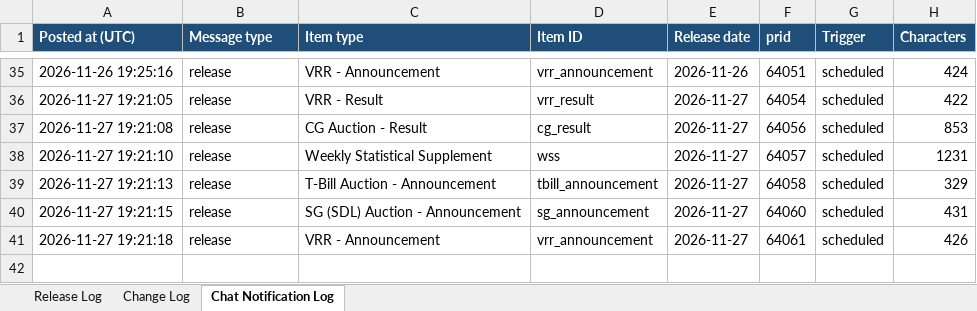
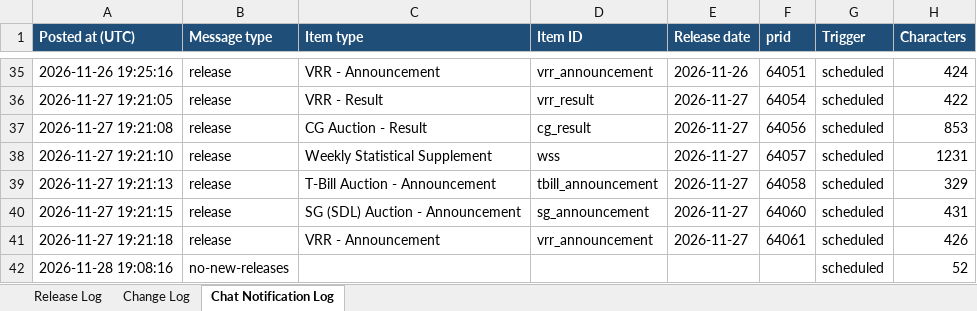
Before and after one commit to Smittal-24/rbi-press-release-tracker, an Excel workbook: data/RBI_Tracker.xlsx, sheet Chat Notification Log, drawn as a sheet; only a part is shown, gaps mark what is left out; values as stored, in another font and other column widths than the file's, no borders; the diff names each change by its address in the sheet, - before the commit and + after, or states it on an @@ line.

Commit message:
chore: update tracker data [skip ci]

```diff
--- a/data/RBI_Tracker.xlsx (sheet Chat Notification Log)
+++ b/data/RBI_Tracker.xlsx (sheet Chat Notification Log)
+row 42: 2026-11-28 19:08:16 | no-new-releases |  |  |  |  | scheduled | 52
```
